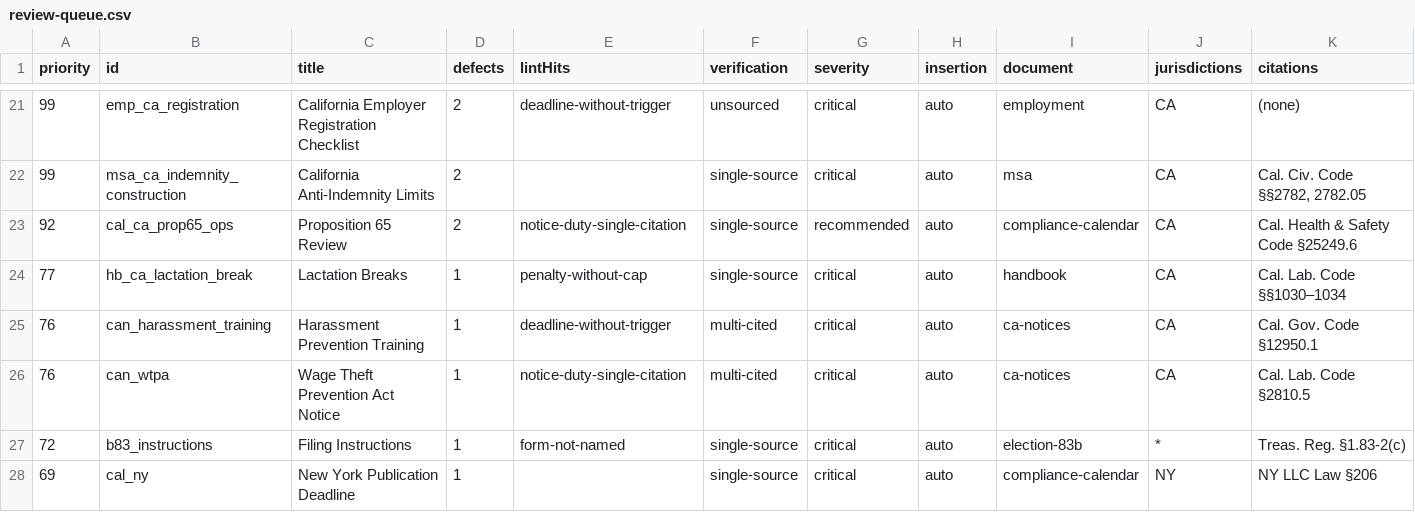
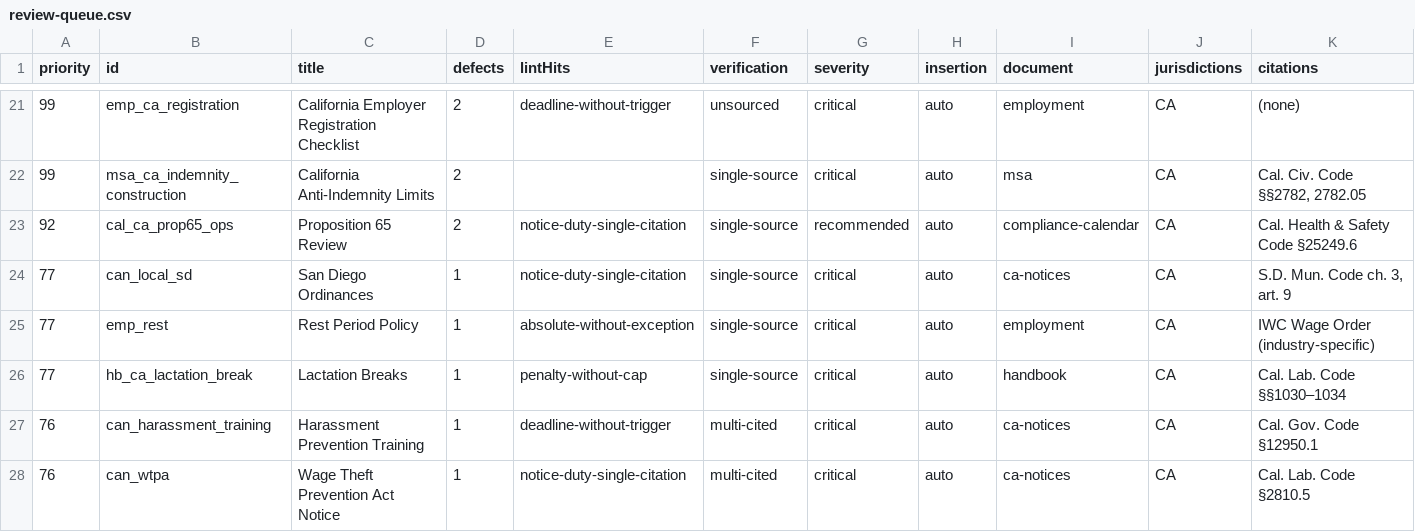
Before and after one commit to karinashaw-lang/Karina-Shaw, a CSV file: verification/review-queue.csv, drawn as a sheet; only a part is shown, gaps mark what is left out; the shorter side is filled out with more unchanged rows; rows hold the shown columns only; the diff covers the shown part only; the diff names each change by its address in the sheet, - before the commit and + after, or states it on an @@ line.

```diff
--- a/verification/review-queue.csv
+++ b/verification/review-queue.csv
+row 24: 77 | can_local_sd | San Diego Ordinances | 1 | notice-duty-single-citation | single-source | critical | auto | ca-notices | CA | S.D. Mun. Code ch. 3, art. 9
+row 25: 77 | emp_rest | Rest Period Policy | 1 | absolute-without-exception | single-source | critical | auto | employment | CA | IWC Wage Order (industry-specific)
```
Also changed, not shown: 5 added rows and 7 removed rows elsewhere in this file, 11 other files.
